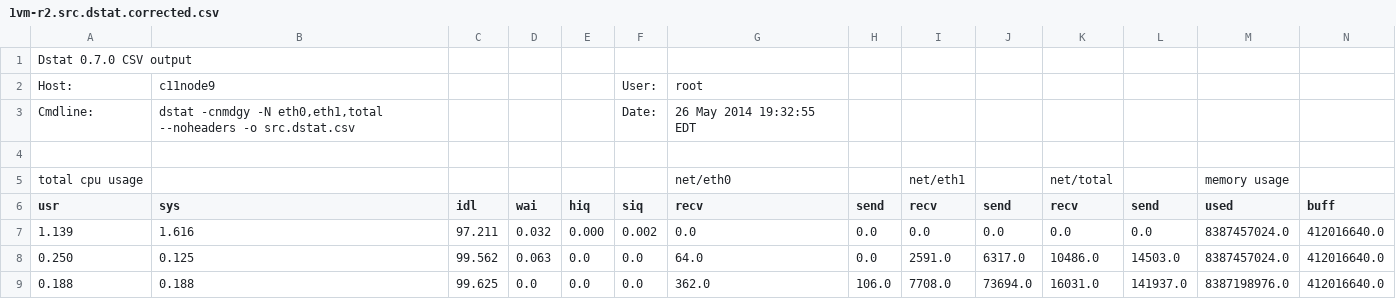
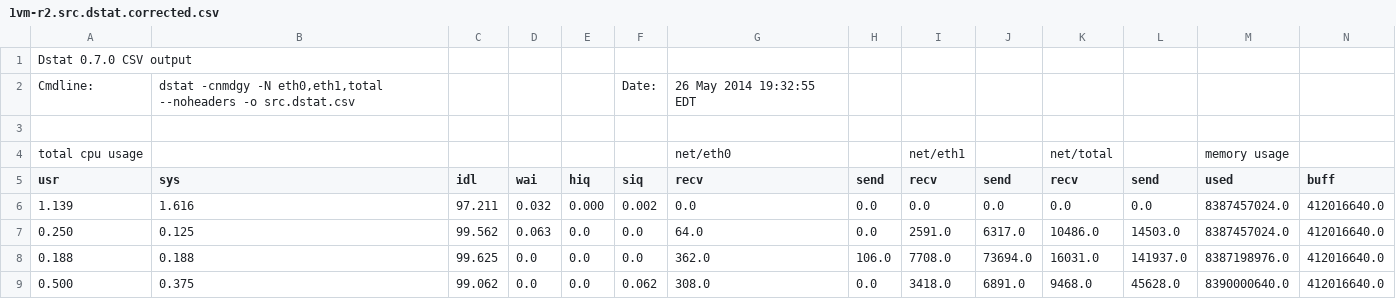
Before and after one commit to david78k/migration, a CSV file: log/idle/cluster/precopy/speed125/vcpu2/180ms/1vm-r2.src.dstat.corrected.csv, drawn as a sheet; only a part is shown; the shorter side is filled out with more unchanged rows; rows hold the shown columns only; the diff names each change by its address in the sheet, - before the commit and + after, or states it on an @@ line.

Commit message:
all

```diff
--- a/log/idle/cluster/precopy/speed125/vcpu2/180ms/1vm-r2.src.dstat.corrected.csv
+++ b/log/idle/cluster/precopy/speed125/vcpu2/180ms/1vm-r2.src.dstat.corrected.csv
-row 2: Host: | c11node9 |  |  |  | User: | root
```
